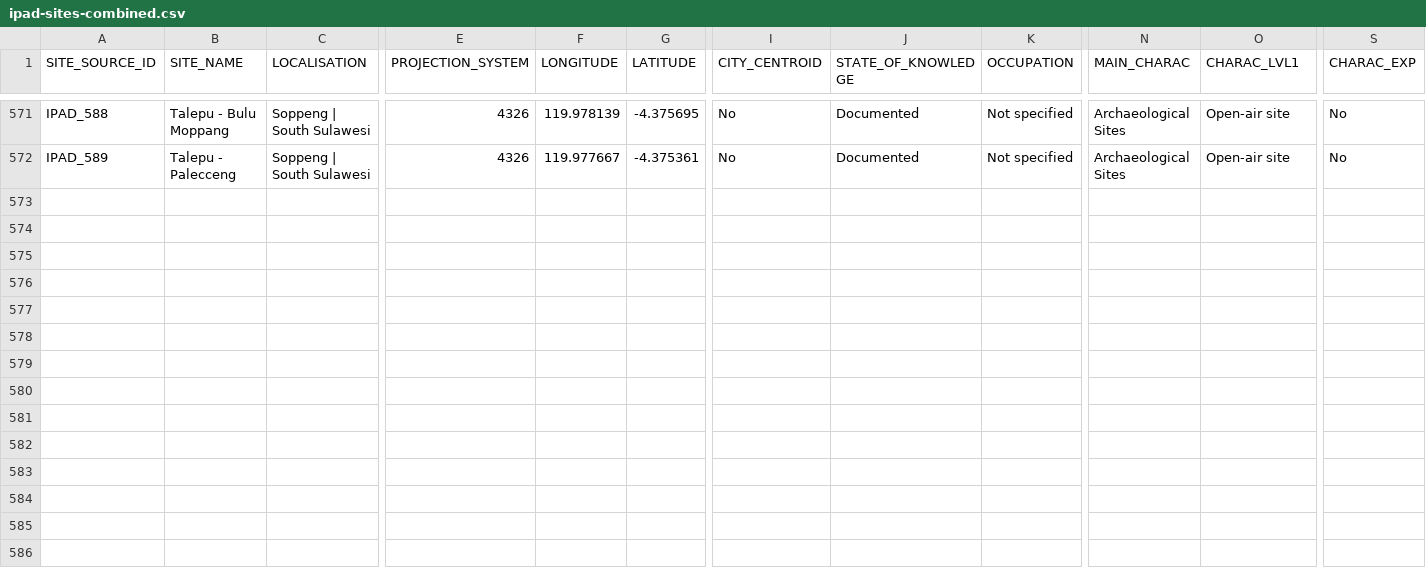
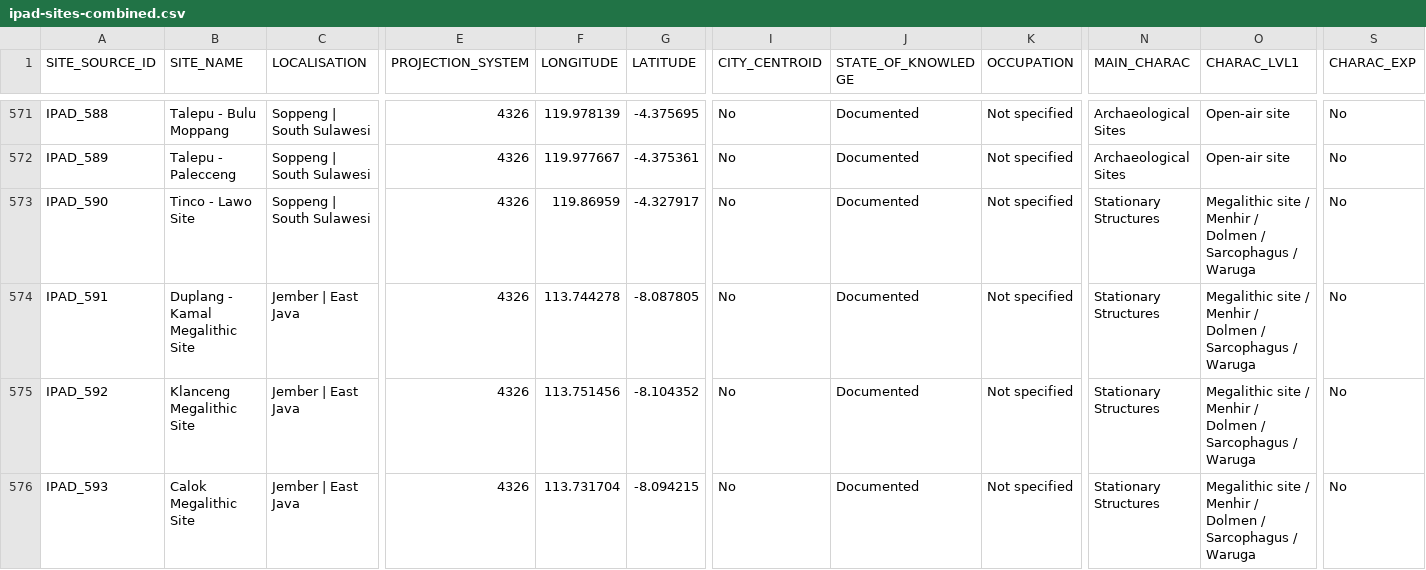
Before and after one commit to CataIvancov/IPAD_ArkeOpen, a CSV file: arke-platform/data/ipad-sites-combined.csv, drawn as a sheet; only a part is shown, gaps mark what is left out; rows hold the shown columns only; the diff names each change by its address in the sheet, - before the commit and + after, or states it on an @@ line.

Commit message:
arke-platform/data/ipad-sites-combined.csv

```diff
--- a/arke-platform/data/ipad-sites-combined.csv
+++ b/arke-platform/data/ipad-sites-combined.csv
+row 573: IPAD_590 | Tinco - Lawo Site | Soppeng | South Sulawesi | 4326 | 119.86959 | -4.327917 | No | Documented | Not specified | Stationary Structures | Megalithic site / Menhir / Dolmen / Sarcophagus / Waruga | No
+row 574: IPAD_591 | Duplang - Kamal Megalithic Site | Jember | East Java | 4326 | 113.744278 | -8.087805 | No | Documented | Not specified | Stationary Structures | Megalithic site / Menhir / Dolmen / Sarcophagus / Waruga | No
+row 575: IPAD_592 | Klanceng Megalithic Site | Jember | East Java | 4326 | 113.751456 | -8.104352 | No | Documented | Not specified | Stationary Structures | Megalithic site / Menhir / Dolmen / Sarcophagus / Waruga | No
+row 576: IPAD_593 | Calok Megalithic Site | Jember | East Java | 4326 | 113.731704 | -8.094215 | No | Documented | Not specified | Stationary Structures | Megalithic site / Menhir / Dolmen / Sarcophagus / Waruga | No
```
